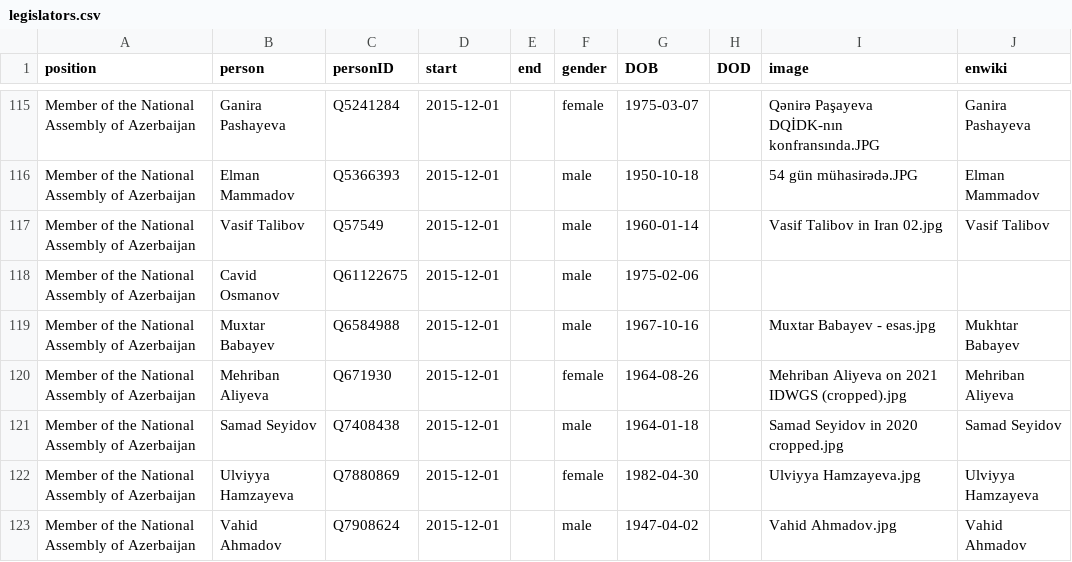
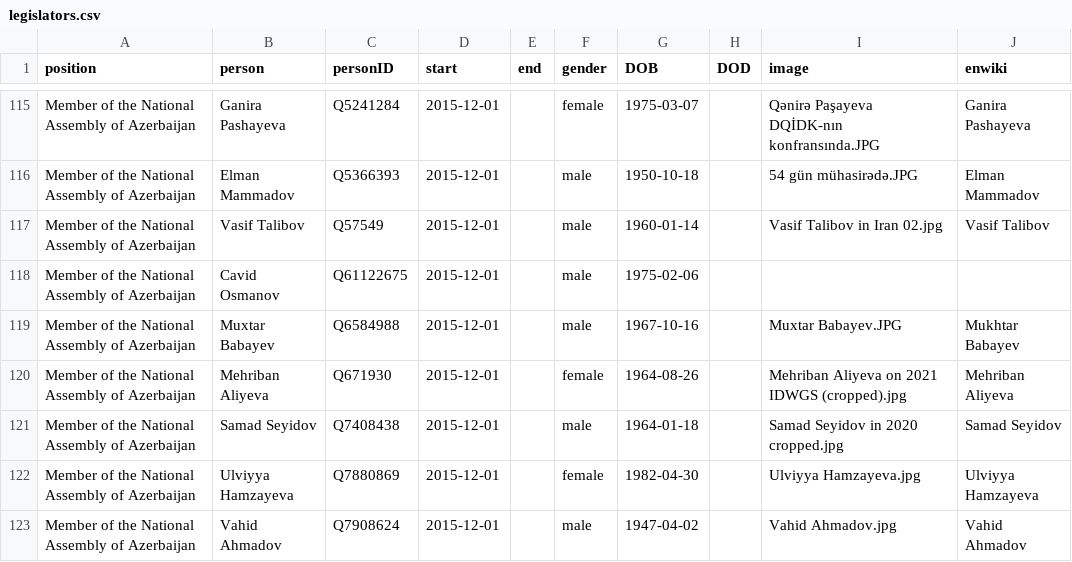
Before and after one commit to every-politician-scrapers/azerbaijan-cabinet, a CSV file: html/legislators.csv, drawn as a sheet; only a part is shown, gaps mark what is left out; the diff covers the shown part only.

```diff
--- a/html/legislators.csv
+++ b/html/legislators.csv
@@ -118,3 +118,3 @@ Member of the National Assembly of Azerbaijan,Vasif Talibov,Q57549,2015-12-01,,m
 Member of the National Assembly of Azerbaijan,Cavid Osmanov,Q61122675,2015-12-01,,male,1975-02-06,,,
-Member of the National Assembly of Azerbaijan,Muxtar Babayev,Q6584988,2015-12-01,,male,1967-10-16,,Muxtar Babayev - esas.jpg,Mukhtar Babayev
+Member of the National Assembly of Azerbaijan,Muxtar Babayev,Q6584988,2015-12-01,,male,1967-10-16,,Muxtar Babayev.JPG,Mukhtar Babayev
 Member of the National Assembly of Azerbaijan,Mehriban Aliyeva,Q671930,2015-12-01,,female,1964-08-26,,Mehriban Aliyeva on 2021 IDWGS (cropped).jpg,Mehriban Aliyeva
```
Also changed, not shown: 17 edited cells elsewhere in this file, html/current.csv, html/holders21.csv.
